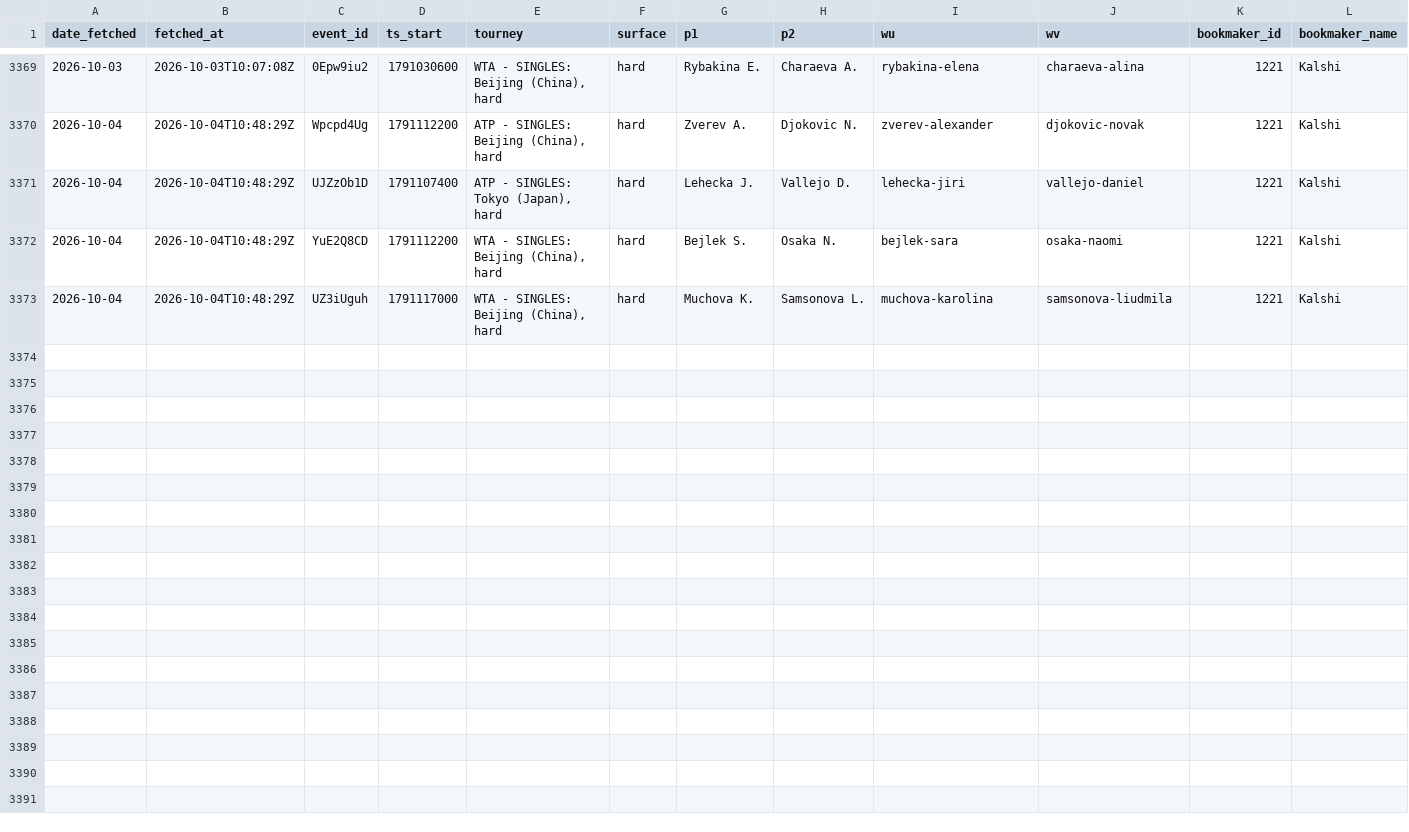
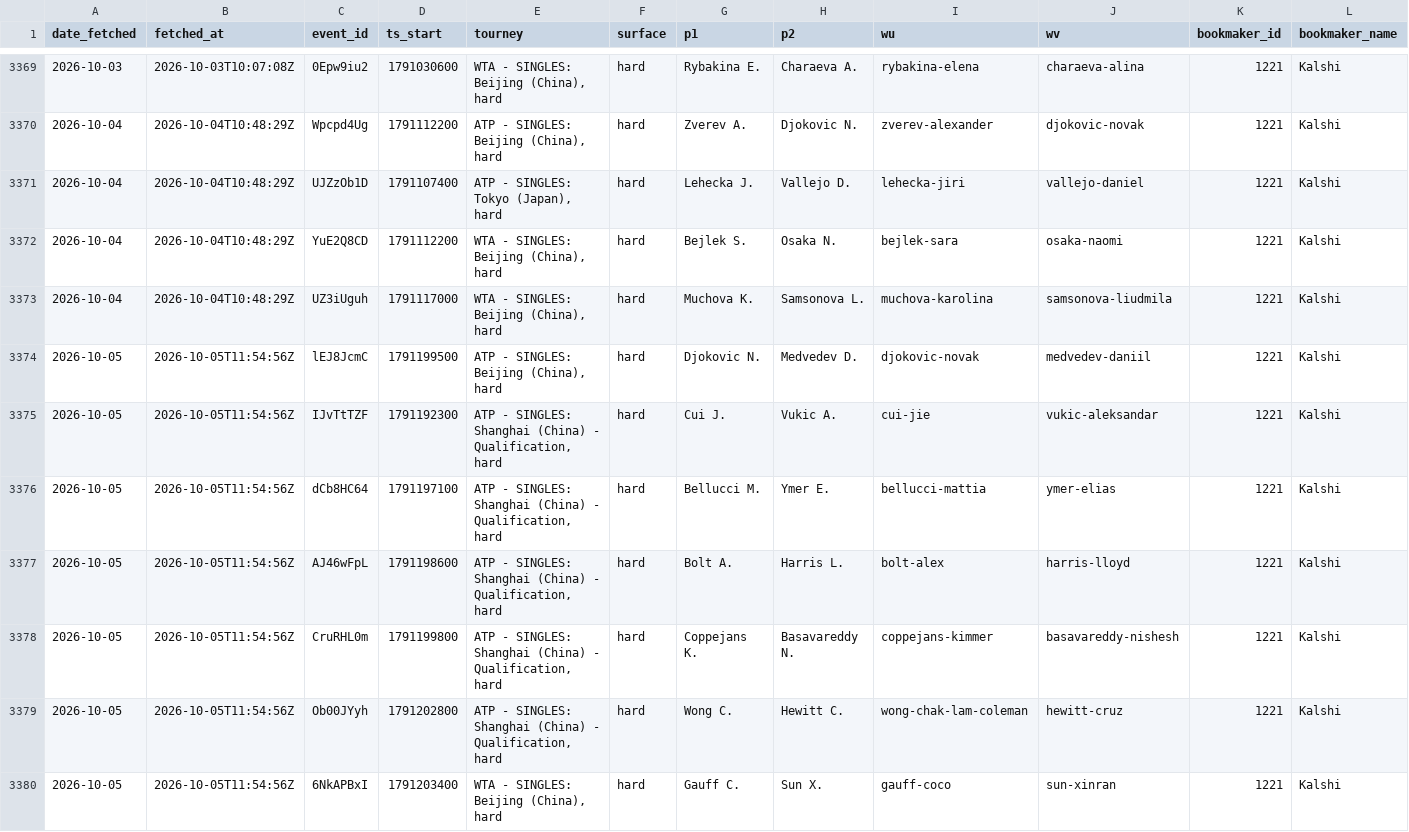
Before and after one commit to gmalbert/tennis-predictions, a CSV file: data_files/flashscore_odds_history.csv, drawn as a sheet; only a part is shown, gaps mark what is left out; rows hold the shown columns only; the diff names each change by its address in the sheet, - before the commit and + after, or states it on an @@ line.

```diff
--- a/data_files/flashscore_odds_history.csv
+++ b/data_files/flashscore_odds_history.csv
+row 3374: 2026-10-05 | 2026-10-05T11:54:56Z | lEJ8JcmC | 1791199500 | ATP - SINGLES: Beijing (China), hard | hard | Djokovic N. | Medvedev D. | djokovic-novak | medvedev-daniil | 1221 | Kalshi
+row 3375: 2026-10-05 | 2026-10-05T11:54:56Z | IJvTtTZF | 1791192300 | ATP - SINGLES: Shanghai (China) - Qualification, hard | hard | Cui J. | Vukic A. | cui-jie | vukic-aleksandar | 1221 | Kalshi
+row 3376: 2026-10-05 | 2026-10-05T11:54:56Z | dCb8HC64 | 1791197100 | ATP - SINGLES: Shanghai (China) - Qualification, hard | hard | Bellucci M. | Ymer E. | bellucci-mattia | ymer-elias | 1221 | Kalshi
+row 3377: 2026-10-05 | 2026-10-05T11:54:56Z | AJ46wFpL | 1791198600 | ATP - SINGLES: Shanghai (China) - Qualification, hard | hard | Bolt A. | Harris L. | bolt-alex | harris-lloyd | 1221 | Kalshi
+row 3378: 2026-10-05 | 2026-10-05T11:54:56Z | CruRHL0m | 1791199800 | ATP - SINGLES: Shanghai (China) - Qualification, hard | hard | Coppejans K. | Basavareddy N. | coppejans-kimmer | basavareddy-nishesh | 1221 | Kalshi
+row 3379: 2026-10-05 | 2026-10-05T11:54:56Z | Ob00JYyh | 1791202800 | ATP - SINGLES: Shanghai (China) - Qualification, hard | hard | Wong C. | Hewitt C. | wong-chak-lam-coleman | hewitt-cruz | 1221 | Kalshi
+row 3380: 2026-10-05 | 2026-10-05T11:54:56Z | 6NkAPBxI | 1791203400 | WTA - SINGLES: Beijing (China), hard | hard | Gauff C. | Sun X. | gauff-coco | sun-xinran | 1221 | Kalshi
```
Also changed, not shown: tml-data/ongoing_tourneys.csv, 4 other files.
